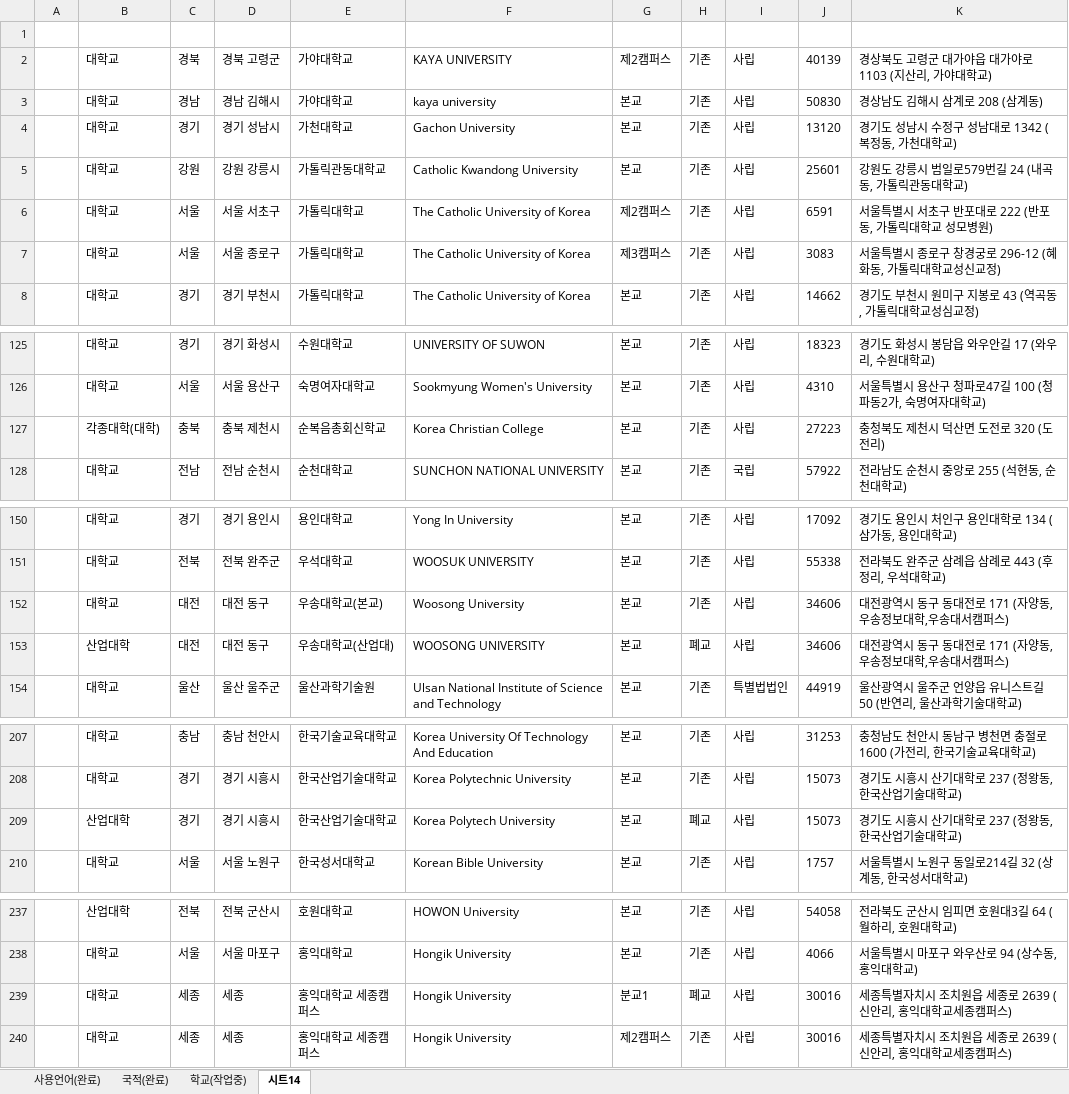
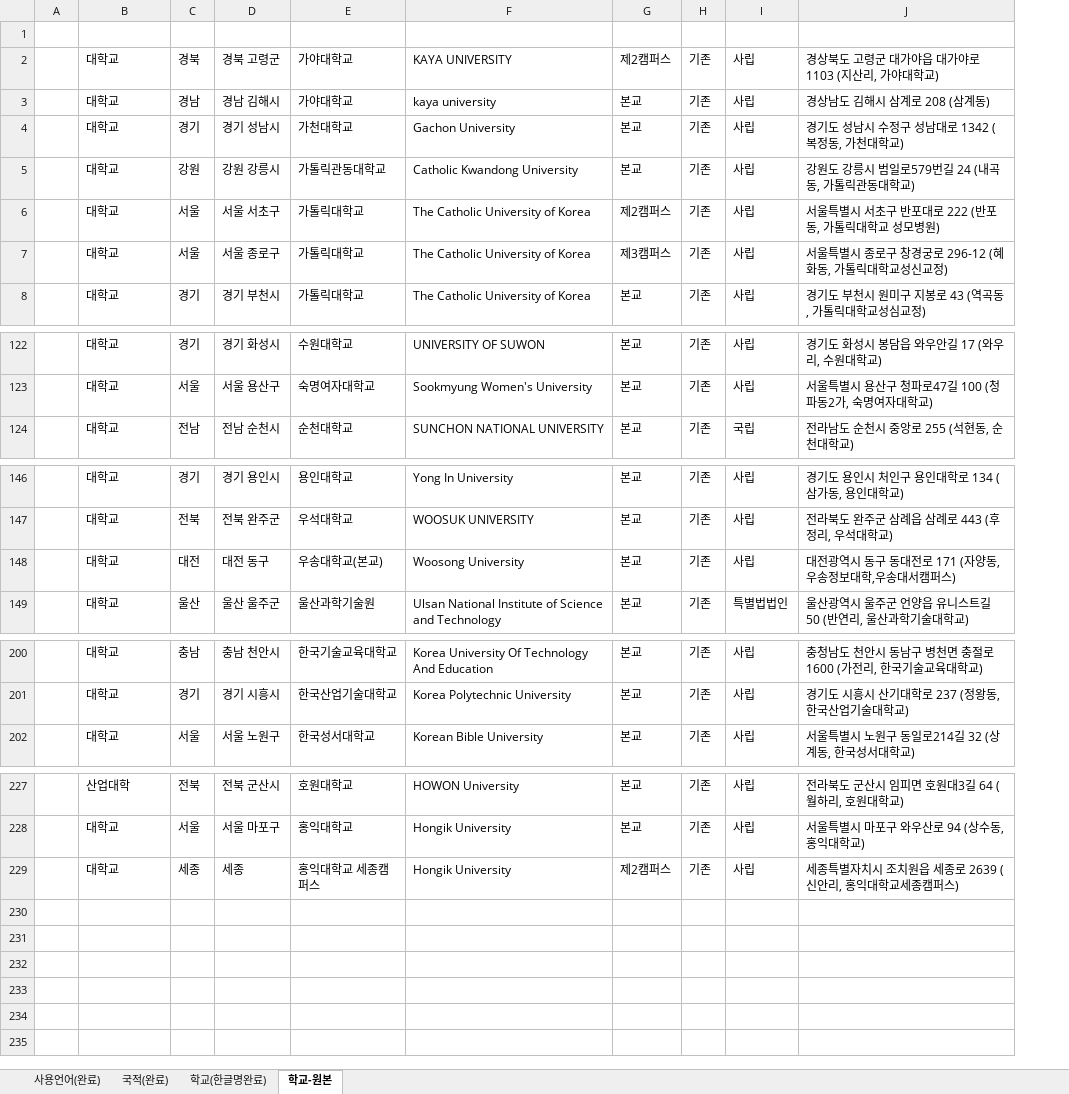
Before and after one commit to BIS-KIT/BISKIT-Backend, an Excel workbook: apps/DataSet.xlsx, sheet 학교-원본, drawn as a sheet; only a part is shown, gaps mark what is left out; values as stored, in another font and other column widths than the file's, no borders; charts and pictures not drawn; the diff covers the shown part only; the diff names each change by its address in the sheet, - before the commit and + after, or states it on an @@ line.

```diff
--- a/apps/DataSet.xlsx (sheet 학교-원본)
+++ b/apps/DataSet.xlsx (sheet 학교-원본)
-sheet tab: 학교(작업중)
+sheet tab: 학교(한글명완료)
-sheet tab: 시트14
+sheet tab: 학교-원본
-column J, rows 2-8: 40139 | 50830 | 13120 | 25601 | 6591 | 3083 | 14662; rows 125-126: 18323 | 4310; row 128: 57922; rows 150-152: 17092 | 55338 | 34606; row 154: 44919; rows 207-208: 31253 | 15073; row 210: 1757; rows 237-238: 54058 | 4066; row 240: 30016
-row 127:  | 각종대학(대학) | 충북 | 충북 제천시 | 순복음총회신학교 | Korea Christian College | 본교 | 기존 | 사립 | 27223 | 충청북도 제천시 덕산면 도전로 320 (도전리)
-row 153:  | 산업대학 | 대전 | 대전 동구 | 우송대학교(산업대) | WOOSONG UNIVERSITY | 본교 | 폐교 | 사립 | 34606 | 대전광역시 동구 동대전로 171 (자양동, 우송정보대학,우송대서캠퍼스)
-row 209:  | 산업대학 | 경기 | 경기 시흥시 | 한국산업기술대학교 | Korea Polytech University | 본교 | 폐교 | 사립 | 15073 | 경기도 시흥시 산기대학로 237 (정왕동, 한국산업기술대학교)
-row 239:  | 대학교 | 세종 | 세종 | 홍익대학교 세종캠퍼스 | Hongik University | 분교1 | 폐교 | 사립 | 30016 | 세종특별자치시 조치원읍 세종로 2639 (신안리, 홍익대학교세종캠퍼스)
```
Also changed, not shown: 7 removed rows and 2 edited cells elsewhere in this sheet, sheet 학교(한글명완료), sheet 국적(완료), sheet 사용언어(완료), formulas that keep their value, hidden cells.
